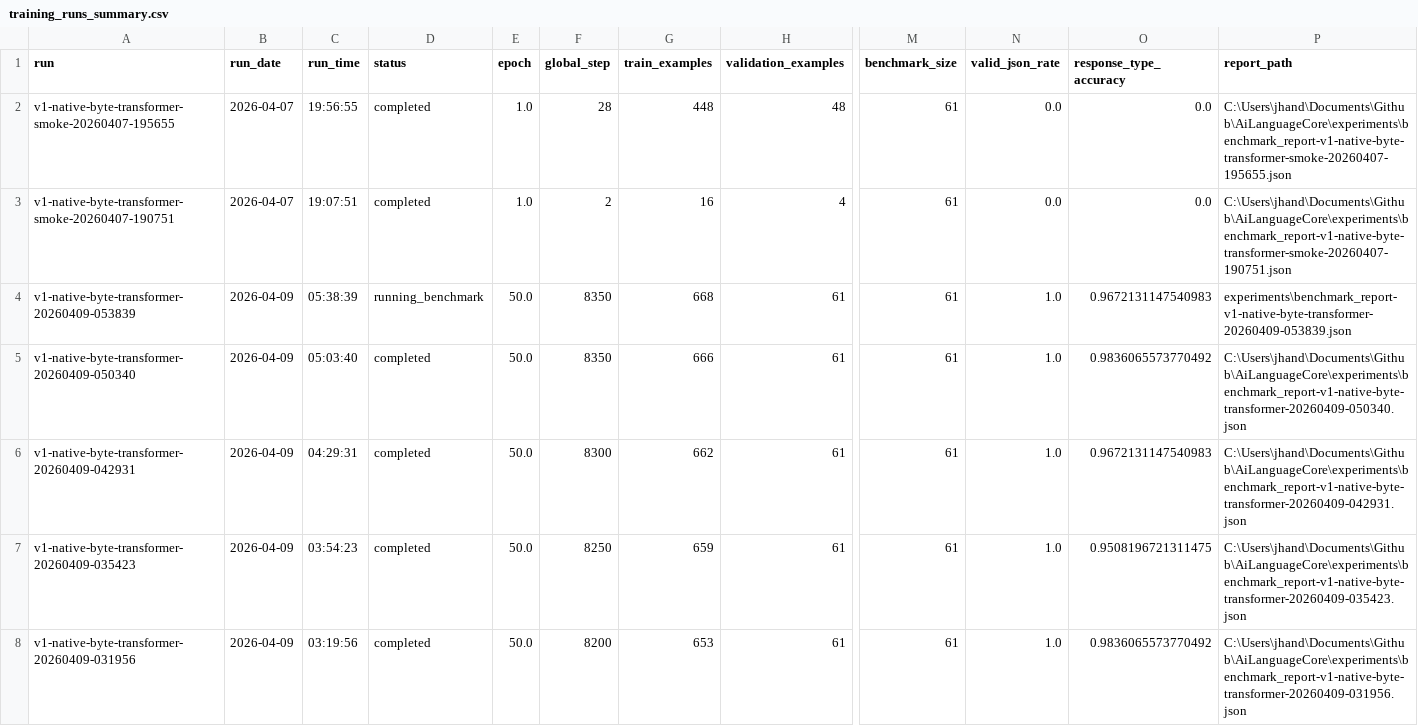
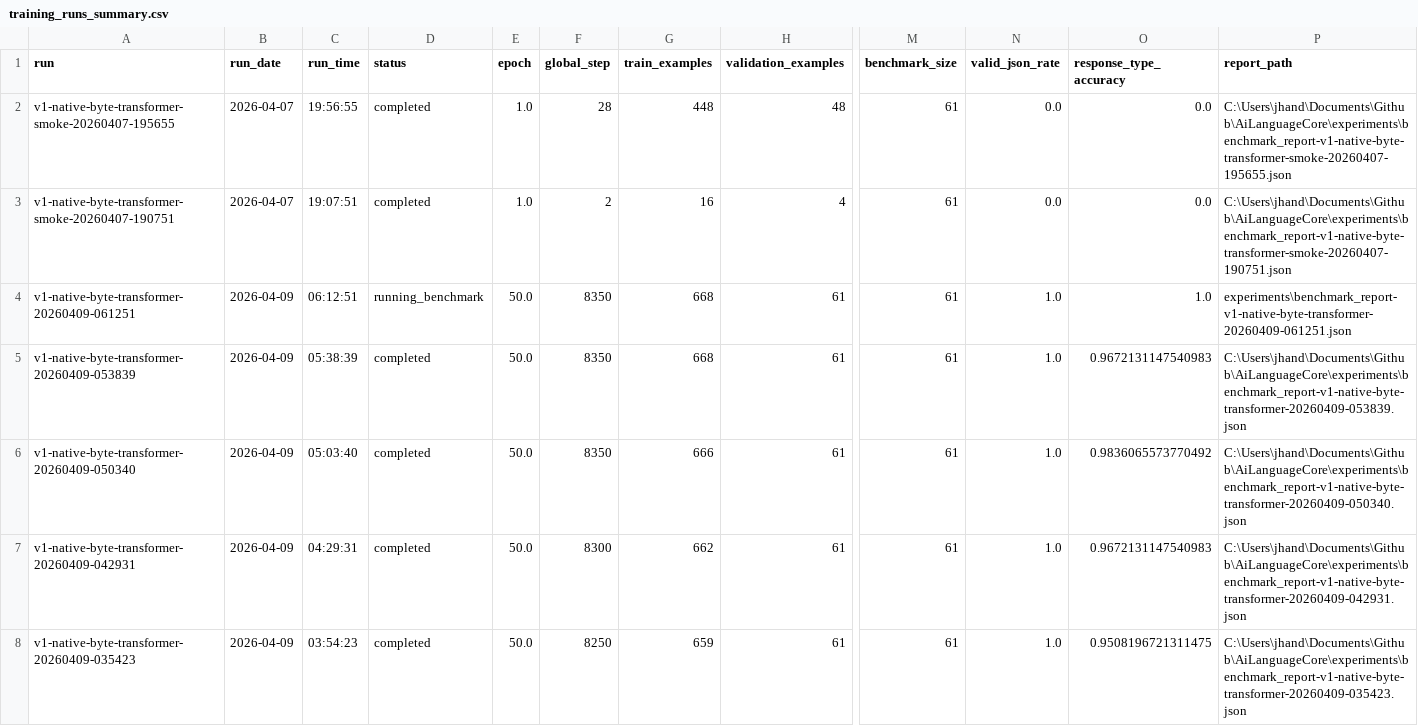
Before and after one commit to TheQuantifier/AiLanguageCore, a CSV file: experiments/training_runs_summary.csv, drawn as a sheet; only a part is shown, gaps mark what is left out; the shorter side is filled out with more unchanged rows; addresses are those after the commit; rows hold the shown columns only; the diff names each change by its address in the sheet, - before the commit and + after, or states it on an @@ line.

```diff
--- a/experiments/training_runs_summary.csv
+++ b/experiments/training_runs_summary.csv
+row 4: v1-native-byte-transformer-20260409-061251 | 2026-04-09 | 06:12:51 | running_benchmark | 50.0 | 8350 | 668 | 61 | 61 | 1.0 | 1.0 | experiments\benchmark_report-v1-native-byte-transformer-20260409-061251.json
-D5 (status): running_benchmark
+D5 (status): completed
-P5 (report_path): experiments\benchmark_report-v1-native-byte-transformer-20260409-053839.json
+P5 (report_path): C:\Users\jhand\Documents\Github\AiLanguageCore\experiments\benchmark_report-v1-native-byte-transformer-20260409-053839.json
```
Also changed, not shown: 9 other files.
